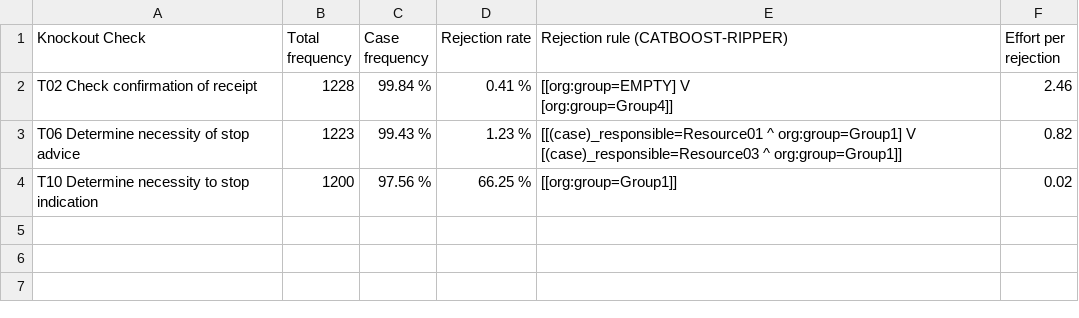
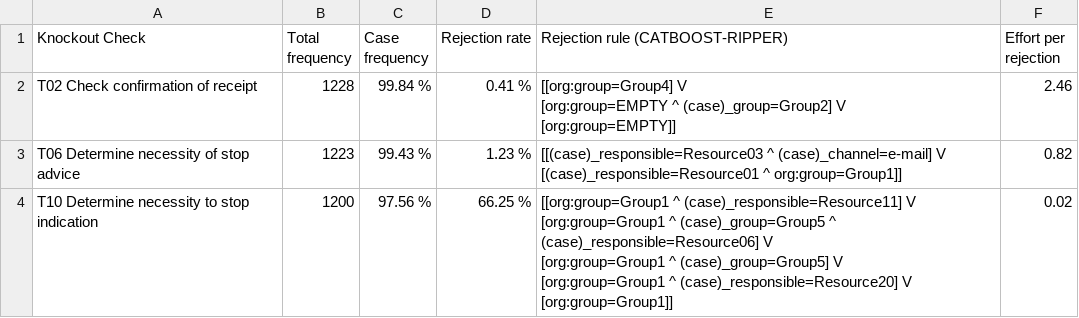
Before and after one commit to AutomatedProcessImprovement/knockouts-optimization, a CSV file: data/outputs/envpermit_cb_ko_analysis_report.csv, drawn as a sheet.

```diff
--- a/data/outputs/envpermit_cb_ko_analysis_report.csv
+++ b/data/outputs/envpermit_cb_ko_analysis_report.csv
@@ -1,6 +1,11 @@
 Knockout Check,Total frequency,Case frequency,Rejection rate,Rejection rule (CATBOOST-RIPPER),Effort per rejection
-T02 Check confirmation of receipt,1228,99.84 %,0.41 %,"[[org:group=EMPTY] V
-[org:group=Group4]]",2.46
-T06 Determine necessity of stop advice,1223,99.43 %,1.23 %,"[[(case)_responsible=Resource01 ^ org:group=Group1] V
-[(case)_responsible=Resource03 ^ org:group=Group1]]",0.82
-T10 Determine necessity to stop indication,1200,97.56 %,66.25 %,[[org:group=Group1]],0.02
+T02 Check confirmation of receipt,1228,99.84 %,0.41 %,"[[org:group=Group4] V
+[org:group=EMPTY ^ (case)_group=Group2] V
+[org:group=EMPTY]]",2.46
+T06 Determine necessity of stop advice,1223,99.43 %,1.23 %,"[[(case)_responsible=Resource03 ^ (case)_channel=e-mail] V
+[(case)_responsible=Resource01 ^ org:group=Group1]]",0.82
+T10 Determine necessity to stop indication,1200,97.56 %,66.25 %,"[[org:group=Group1 ^ (case)_responsible=Resource11] V
+[org:group=Group1 ^ (case)_group=Group5 ^ (case)_responsible=Resource06] V
+[org:group=Group1 ^ (case)_group=Group5] V
+[org:group=Group1 ^ (case)_responsible=Resource20] V
+[org:group=Group1]]",0.02
```
Also changed, not shown: catboost_info/test_error.tsv, 21 other files.
